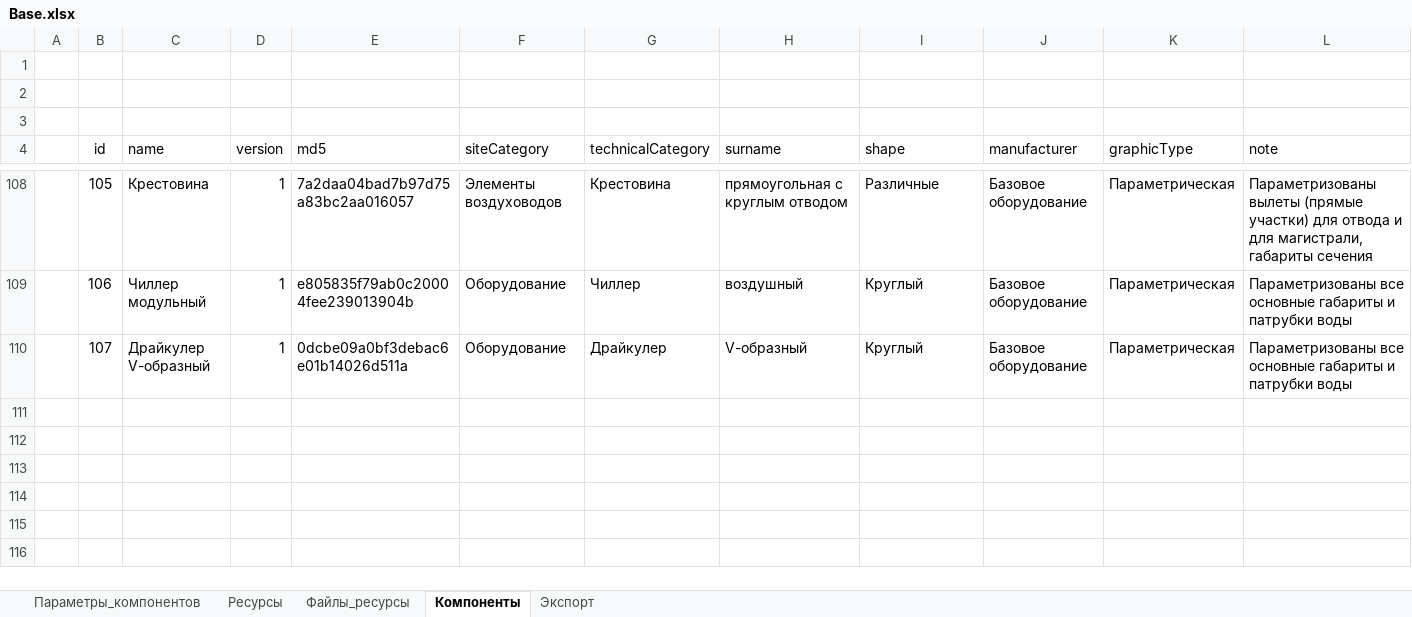
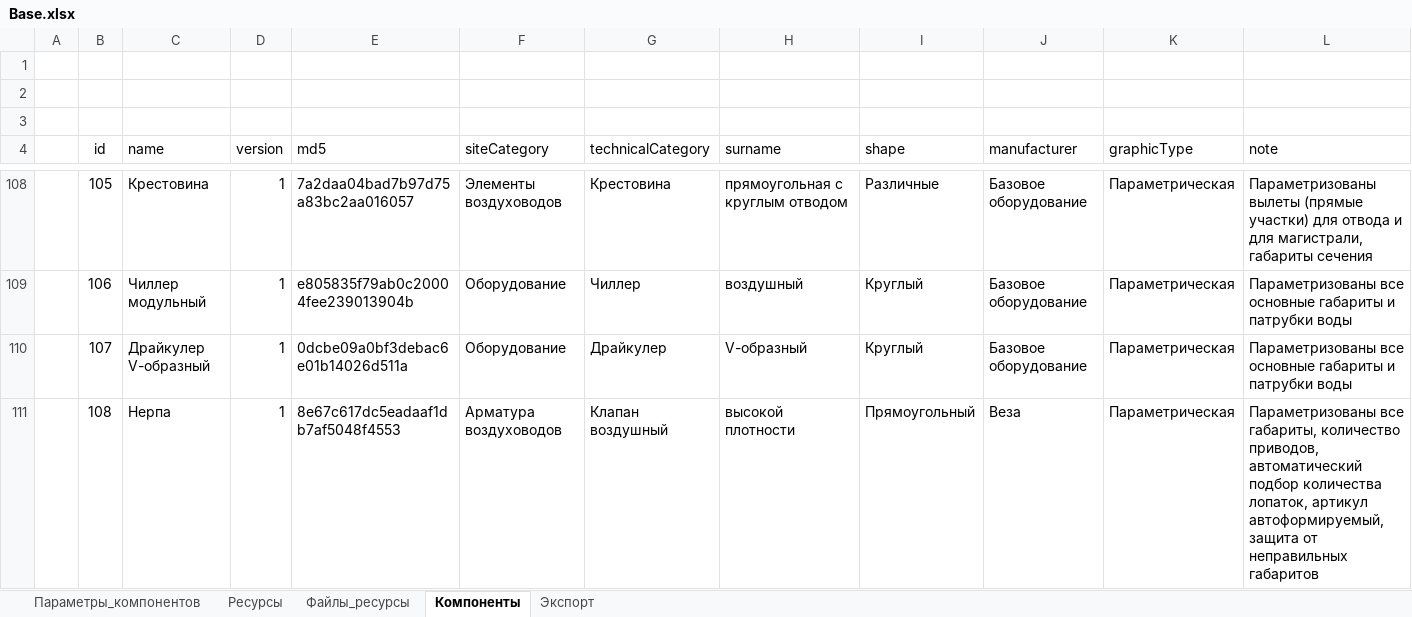
Before and after one commit to nanoib/evoslib, an Excel workbook: docs/db/Base.xlsx, sheet Компоненты, drawn as a sheet; only a part is shown, gaps mark what is left out; values as stored, in another font and other column widths than the file's, no borders; table styles not drawn; rows hold the shown columns only; the diff names each change by its address in the sheet, - before the commit and + after, or states it on an @@ line.

```diff
--- a/docs/db/Base.xlsx (sheet Компоненты)
+++ b/docs/db/Base.xlsx (sheet Компоненты)
+row 111:  | 108 | Нерпа | 1 | 8e67c617dc5eadaaf1db7af5048f4553 | Арматура воздуховодов | Клапан воздушный | высокой плотности | Прямоугольный | Веза | Параметрическая | Параметризованы все габариты, количество приводов, автоматический подбор количества лопаток, артикул автоформируемый, защита от неправильных габаритов
```
Also changed, not shown: sheet Экспорт, public/db/Base.xlsx, 12 other files.
